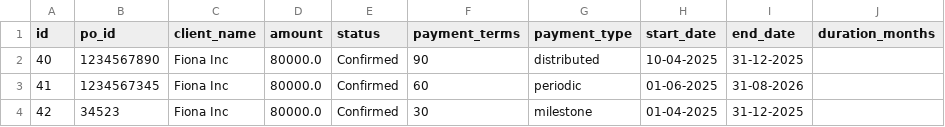
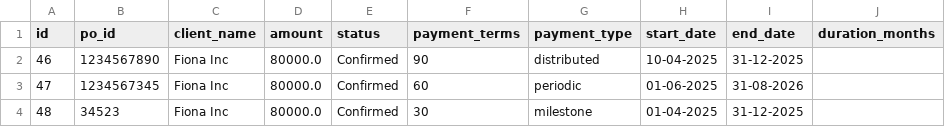
Before and after one commit to RishabhSpark/Financial-Tracker, a CSV file: output/purchase_orders.csv, drawn as a sheet.

```diff
--- a/output/purchase_orders.csv
+++ b/output/purchase_orders.csv
@@ -1,4 +1,4 @@
 id,po_id,client_name,amount,status,payment_terms,payment_type,start_date,end_date,duration_months
-40,1234567890,Fiona Inc,80000.0,Confirmed,90,distributed,10-04-2025,31-12-2025,
-41,1234567345,Fiona Inc,80000.0,Confirmed,60,periodic,01-06-2025,31-08-2026,
-42,34523,Fiona Inc,80000.0,Confirmed,30,milestone,01-04-2025,31-12-2025,
+46,1234567890,Fiona Inc,80000.0,Confirmed,90,distributed,10-04-2025,31-12-2025,
+47,1234567345,Fiona Inc,80000.0,Confirmed,60,periodic,01-06-2025,31-08-2026,
+48,34523,Fiona Inc,80000.0,Confirmed,30,milestone,01-04-2025,31-12-2025,
```
Also changed, not shown: 11 other files.
